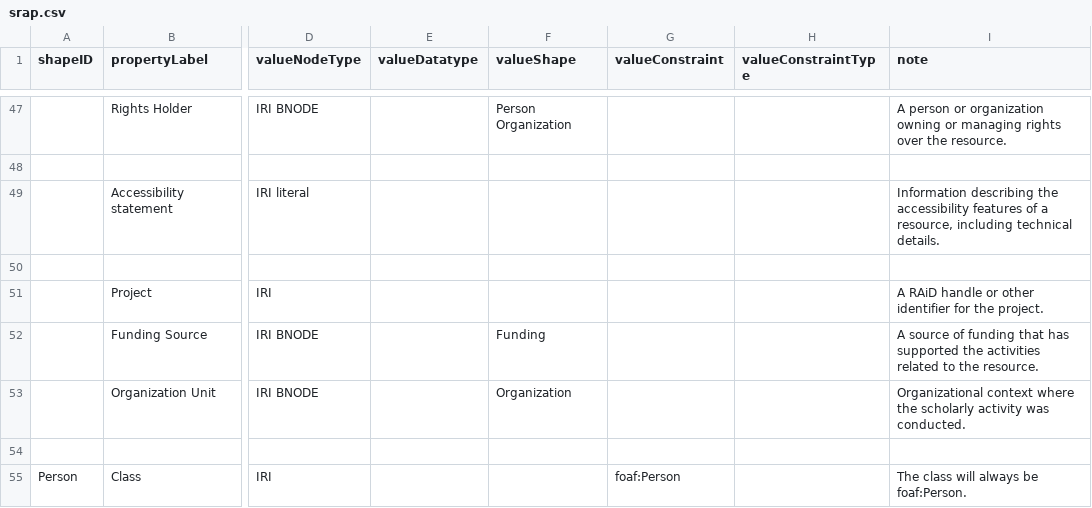
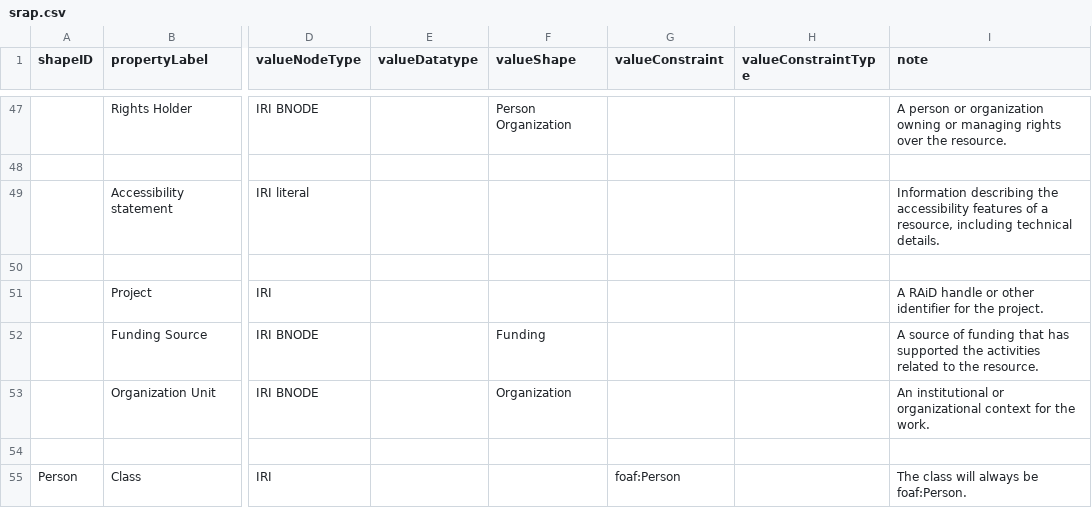
Before and after one commit to dcmi/dc-srap, a CSV file: docs/srap.csv, drawn as a sheet; only a part is shown, gaps mark what is left out; the diff names each change by its address in the sheet, - before the commit and + after, or states it on an @@ line.

Commit message:
Update Organization Unit description in srap.csv to match BIBO/UB decision

```diff
--- a/docs/srap.csv
+++ b/docs/srap.csv
-I53 (note): Organizational context where the scholarly activity was conducted.
+I53 (note): An institutional or organizational context for the work.
```
